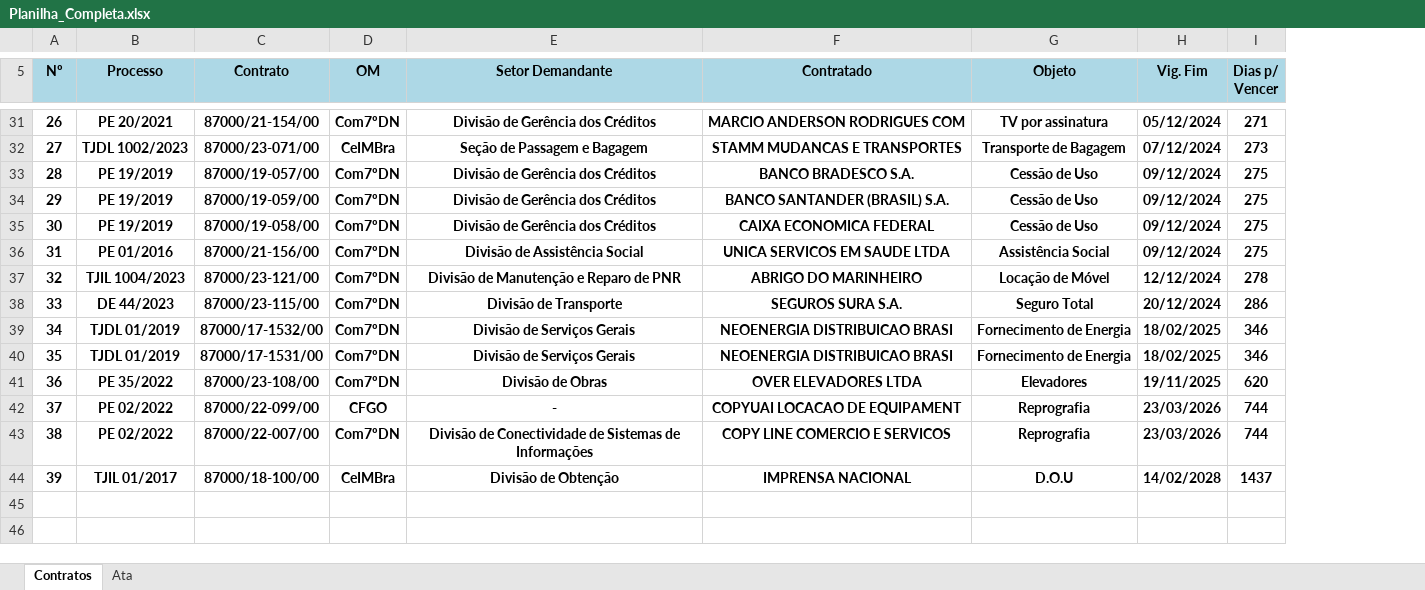
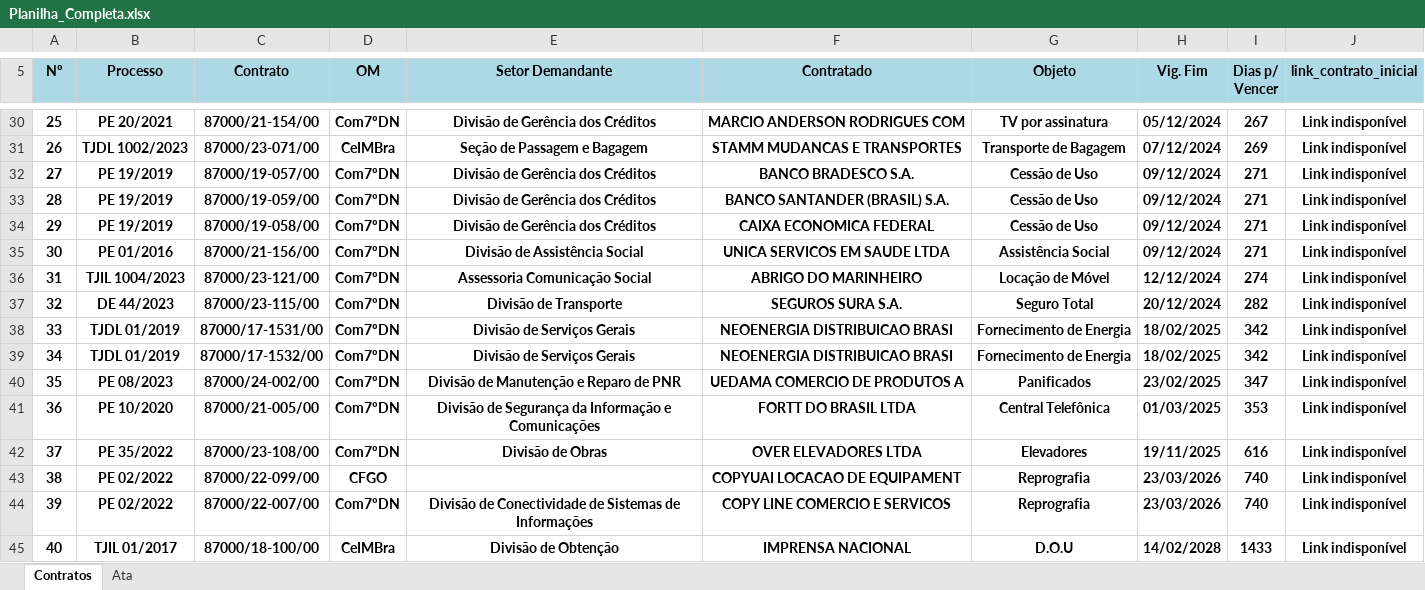
Before and after one commit to Guilhermeksc/licitacao360, an Excel workbook: controle_contratos/Planilha_Completa.xlsx, sheet Contratos, drawn as a sheet; only a part is shown, gaps mark what is left out; values as stored, in another font and other column widths than the file's, no borders; removed rows and columns are numbered as before the commit, all else as after; the diff covers the shown part only; the diff names each change by its address in the sheet, - before the commit and + after, or states it on an @@ line.

```diff
--- a/controle_contratos/Planilha_Completa.xlsx (sheet Contratos)
+++ b/controle_contratos/Planilha_Completa.xlsx (sheet Contratos)
+column J (link_contrato_inicial), rows 30-38: all Link indisponível; rows 42-45: all Link indisponível
@@ column A (Nº) renumbered from row 4 down @@
-I30 (Dias p/ Vencer): 271
+I30 (Dias p/ Vencer): 267
-I31 (Dias p/ Vencer): 273
+I31 (Dias p/ Vencer): 269
-I32:I35 (Dias p/ Vencer): 275
+I32:I35 (Dias p/ Vencer): 271
-E36 (Setor Demandante): Divisão de Manutenção e Reparo de PNR
+E36 (Setor Demandante): Assessoria Comunicação Social
-I36 (Dias p/ Vencer): 278
+I36 (Dias p/ Vencer): 274
-I37 (Dias p/ Vencer): 286
+I37 (Dias p/ Vencer): 282
-row 39: 34 | TJDL 01/2019 | 87000/17-1532/00 | Com7ºDN | Divisão de Serviços Gerais | NEOENERGIA DISTRIBUICAO BRASI | Fornecimento de Energia | 18/02/2025 | 346
-I38 (Dias p/ Vencer): 346
+I38 (Dias p/ Vencer): 342
+row 39: 34 | TJDL 01/2019 | 87000/17-1532/00 | Com7ºDN | Divisão de Serviços Gerais | NEOENERGIA DISTRIBUICAO BRASI | Fornecimento de Energia | 18/02/2025 | 342 | Link indisponível
+row 40: 35 | PE 08/2023 | 87000/24-002/00 | Com7ºDN | Divisão de Manutenção e Reparo de PNR | UEDAMA COMERCIO DE PRODUTOS A | Panificados | 23/02/2025 | 347 | Link indisponível
+row 41: 36 | PE 10/2020 | 87000/21-005/00 | Com7ºDN | Divisão de Segurança da Informação e Comunicações | FORTT DO BRASIL LTDA | Central Telefônica | 01/03/2025 | 353 | Link indisponível
-I42 (Dias p/ Vencer): 620
+I42 (Dias p/ Vencer): 616
-E43 (Setor Demandante): -
+E43 (Setor Demandante): (empty)
-I43:I44 (Dias p/ Vencer): 744
+I43:I44 (Dias p/ Vencer): 740
-I45 (Dias p/ Vencer): 1437
+I45 (Dias p/ Vencer): 1433
```
Also changed, not shown: 3 added rows, 4 removed rows and 26 edited cells elsewhere in this sheet, sheet Ata, 5 other files.
